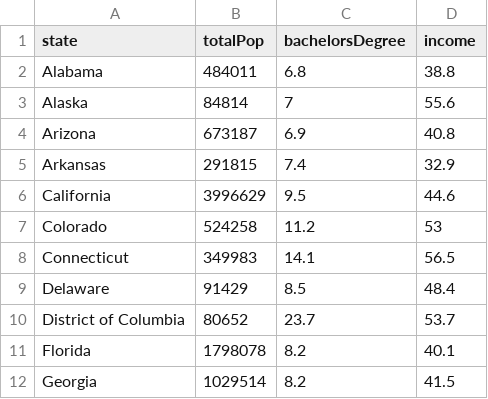
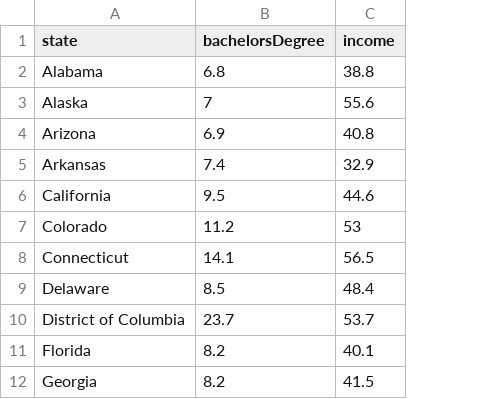
Before and after one commit to brittney-joyce/D3_Data_Journalism, a CSV file: degreeData.csv, drawn as a sheet; only a part is shown; the diff names each change by its address in the sheet, - before the commit and + after, or states it on an @@ line.

Commit message:
update

```diff
--- a/degreeData.csv
+++ b/degreeData.csv
-column B (totalPop), rows 2-12: 484011 | 84814 | 673187 | 291815 | 3996629 | 524258 | 349983 | 91429 | 80652 | 1798078 | 1029514
```
